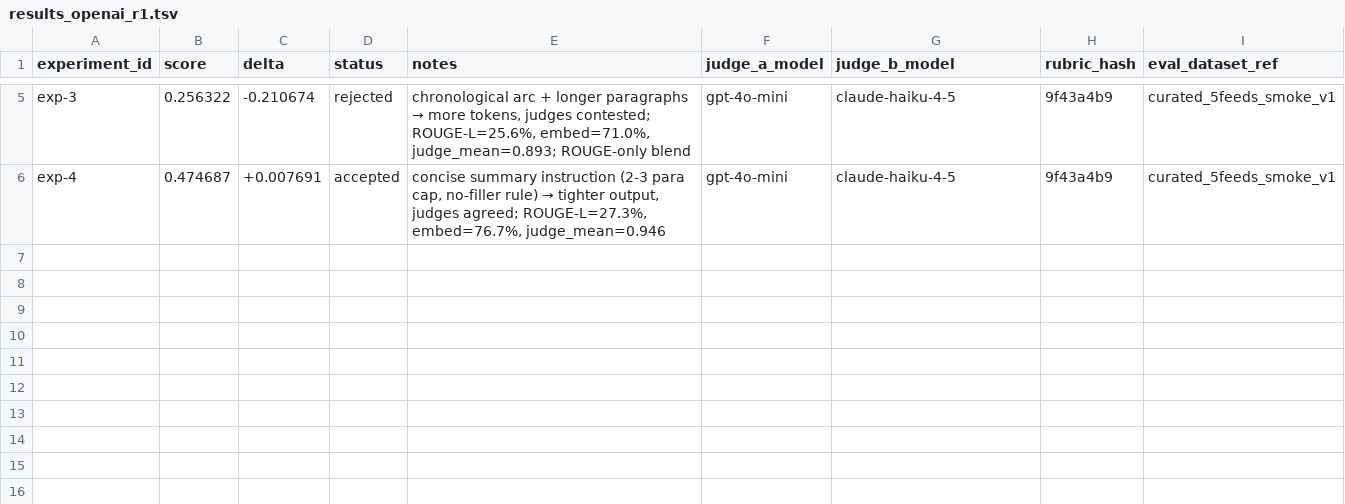
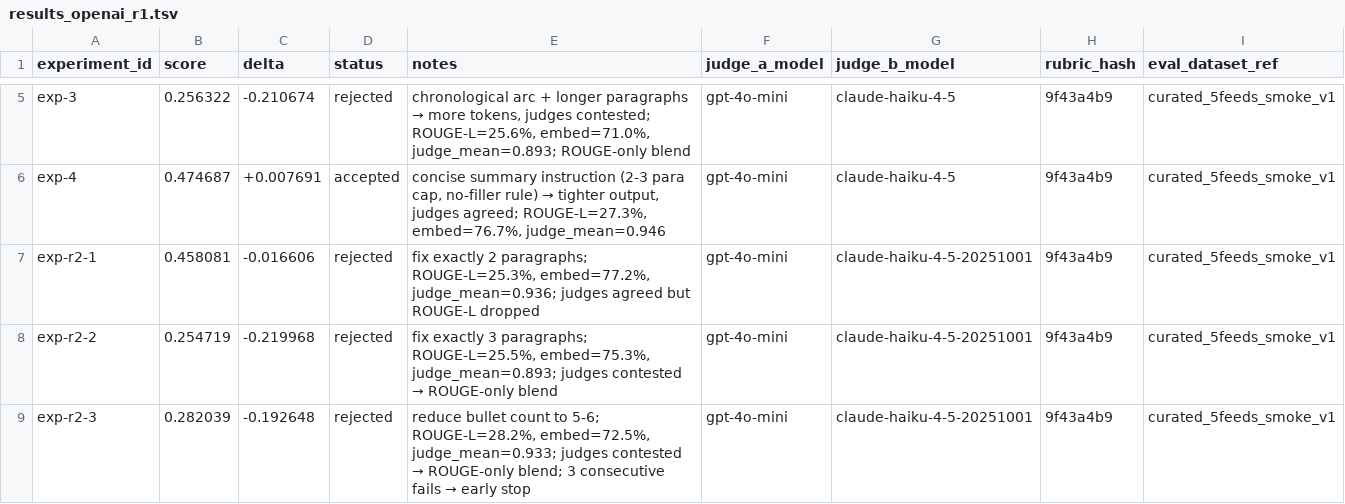
Before and after one commit to chipi/podcast_scraper, a TSV file: autoresearch/bundled_prompt_tuning/results/results_openai_r1.tsv, drawn as a sheet; only a part is shown, gaps mark what is left out; the diff names each change by its address in the sheet, - before the commit and + after, or states it on an @@ line.

```diff
--- a/autoresearch/bundled_prompt_tuning/results/results_openai_r1.tsv
+++ b/autoresearch/bundled_prompt_tuning/results/results_openai_r1.tsv
+row 7: exp-r2-1 | 0.458081 | -0.016606 | rejected | fix exactly 2 paragraphs; ROUGE-L=25.3%, embed=77.2%, judge_mean=0.936; judges agreed but ROUGE-L dropped | gpt-4o-mini | claude-haiku-4-5-20251001 | 9f43a4b9 | curated_5feeds_smoke_v1
+row 8: exp-r2-2 | 0.254719 | -0.219968 | rejected | fix exactly 3 paragraphs; ROUGE-L=25.5%, embed=75.3%, judge_mean=0.893; judges contested → ROUGE-only blend | gpt-4o-mini | claude-haiku-4-5-20251001 | 9f43a4b9 | curated_5feeds_smoke_v1
+row 9: exp-r2-3 | 0.282039 | -0.192648 | rejected | reduce bullet count to 5-6; ROUGE-L=28.2%, embed=72.5%, judge_mean=0.933; judges contested → ROUGE-only blend; 3 consecutive fails → early stop | gpt-4o-mini | claude-haiku-4-5-20251001 | 9f43a4b9 | curated_5feeds_smoke_v1
```
Also changed, not shown: 5 other files.
